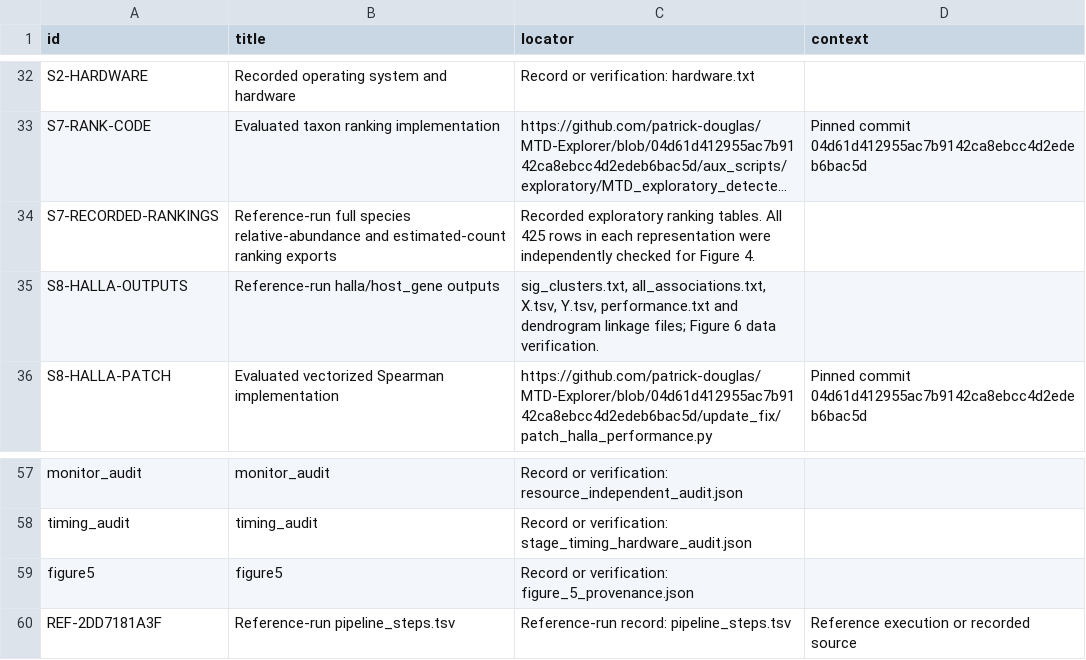
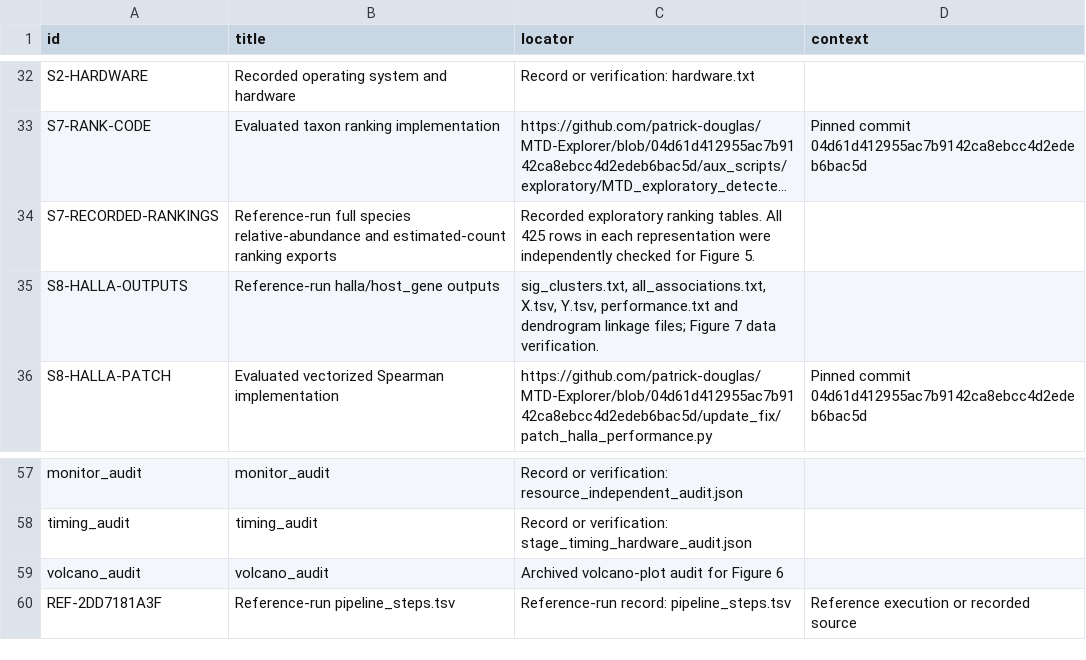
Before and after one commit to patrick-douglas/MTD-Explorer, a CSV file: paper/supplementary-tables/Source_Catalog.csv, drawn as a sheet; only a part is shown, gaps mark what is left out; long unchanged cells end in …; removed rows and columns are numbered as before the commit, all else as after; the diff names each change by its address in the sheet, - before the commit and + after, or states it on an @@ line.

```diff
--- a/paper/supplementary-tables/Source_Catalog.csv
+++ b/paper/supplementary-tables/Source_Catalog.csv
-C34 (locator): …for Figure 4.
+C34 (locator): …for Figure 5.
-C35 (locator): …files; Figure 6 data verification.
+C35 (locator): …files; Figure 7 data verification.
-row 59: figure5 | figure5 | Record or verification: figure_5_provenance.json
+row 59: volcano_audit | volcano_audit | Archived volcano-plot audit for Figure 6
```
Also changed, not shown: paper/supplementary-tables/CSV/Table_S2.csv, paper/supplementary-tables/CSV/Table_S4A.csv, 23 other files.
